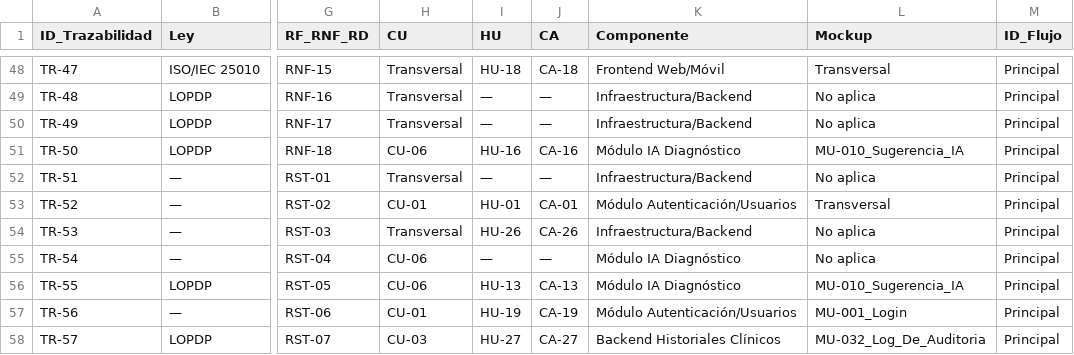
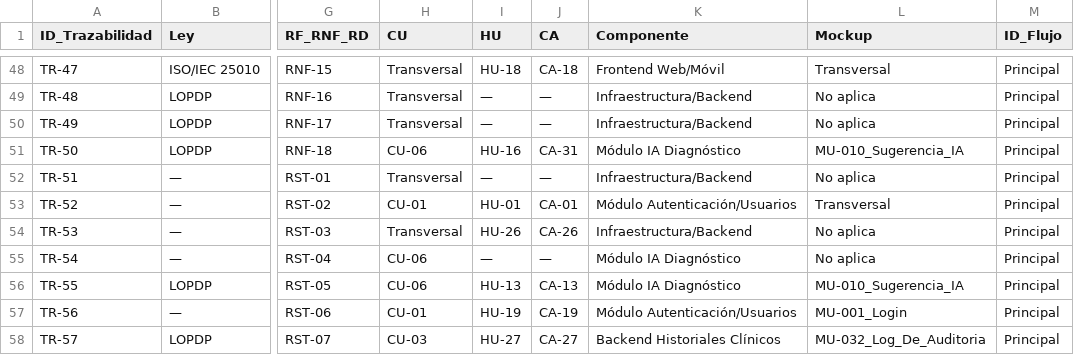
Before and after one commit to gleiston-guerrero/SGCV-IA, a CSV file: 04_Trazabilidad/matriz_trazabilidad.csv, drawn as a sheet; only a part is shown, gaps mark what is left out; the diff names each change by its address in the sheet, - before the commit and + after, or states it on an @@ line.

Commit message:
Add files via upload

```diff
--- a/04_Trazabilidad/matriz_trazabilidad.csv
+++ b/04_Trazabilidad/matriz_trazabilidad.csv
-J51 (CA): CA-16
+J51 (CA): CA-31
```
